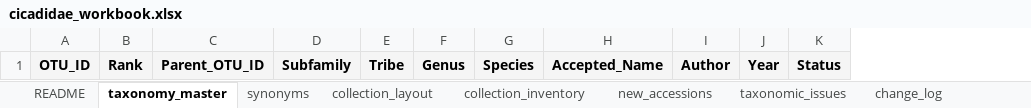
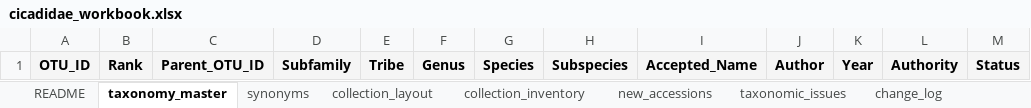
Before and after one commit to RaraRacing77/rbins-biodiversity, an Excel workbook: data_processed/cicadidae_workbook.xlsx, sheet taxonomy_master, drawn as a sheet; values as stored, in another font and other column widths than the file's, no borders; the diff names each change by its address in the sheet, - before the commit and + after, or states it on an @@ line.

```diff
--- a/data_processed/cicadidae_workbook.xlsx (sheet taxonomy_master)
+++ b/data_processed/cicadidae_workbook.xlsx (sheet taxonomy_master)
+column H, row 1: Subspecies
+column L, row 1: Authority
```
Also changed, not shown: sheet README, 7 other files.
